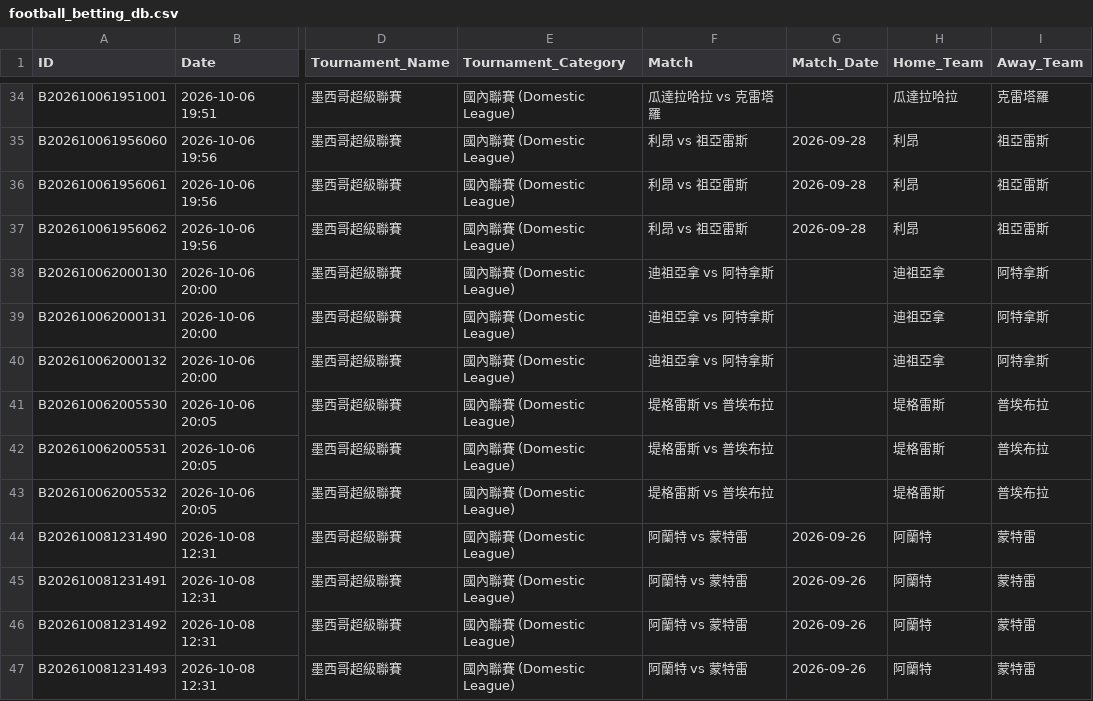
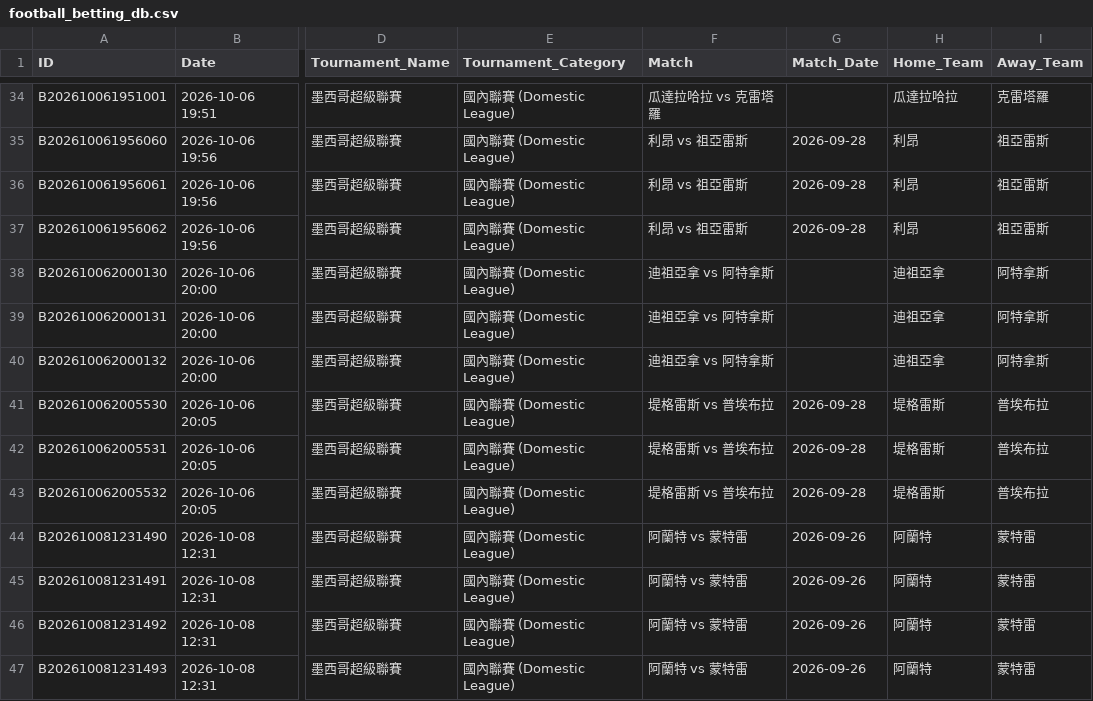
Before and after one commit to tipsme98/FB-app, a CSV file: football_betting_db.csv, drawn as a sheet; only a part is shown, gaps mark what is left out; the diff names each change by its address in the sheet, - before the commit and + after, or states it on an @@ line.

Commit message:
Auto-update football_betting_db.csv via Streamlit App [2026-10-08 15:53:31]

```diff
--- a/football_betting_db.csv
+++ b/football_betting_db.csv
-G41:G43 (Match_Date): (empty)
+G41:G43 (Match_Date): 2026-09-28
```
